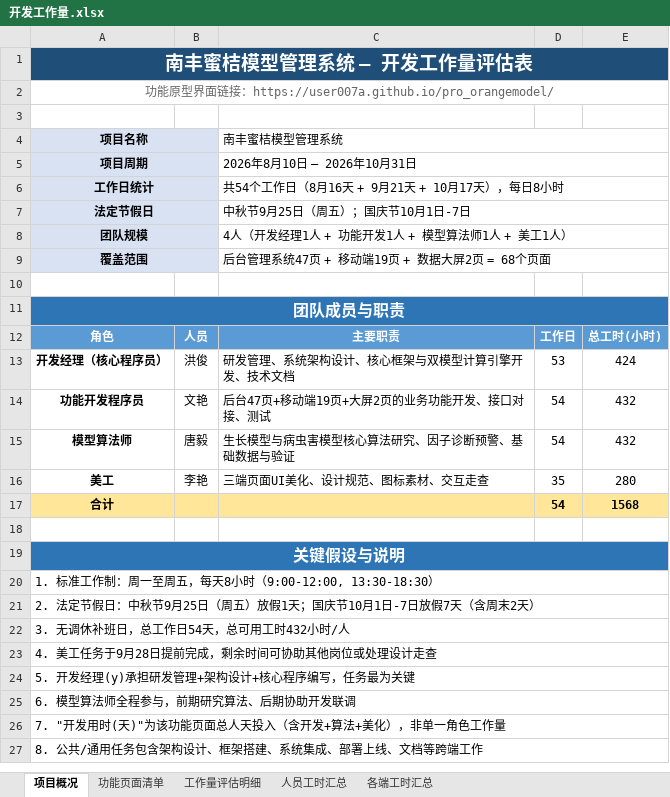
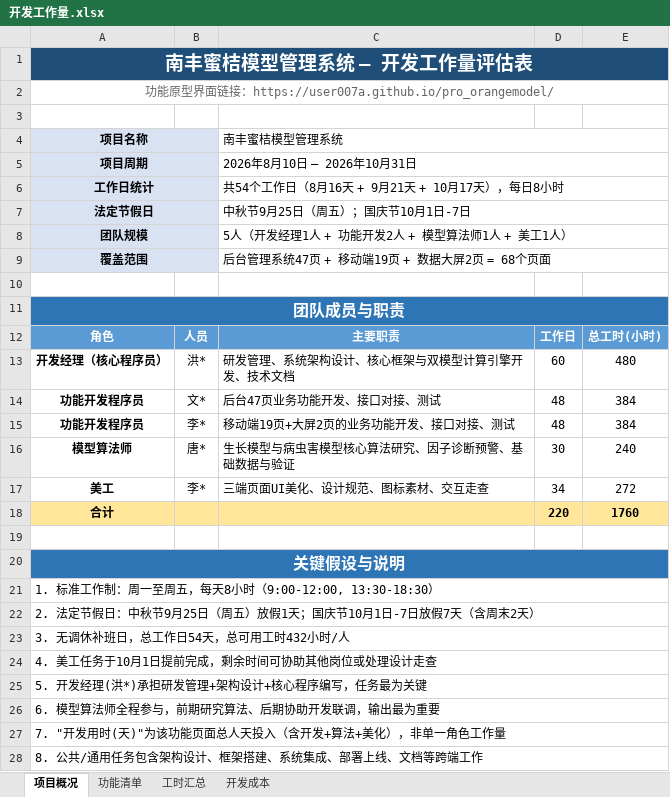
Before and after one commit to user007a/pro_orangemodel, an Excel workbook: docs/开发工作量.xlsx, sheet 项目概况, drawn as a sheet; values as stored, in another font and other column widths than the file's, no borders; addresses are those after the commit; the diff names each change by its address in the sheet, - before the commit and + after, or states it on an @@ line.

```diff
--- a/docs/开发工作量.xlsx (sheet 项目概况)
+++ b/docs/开发工作量.xlsx (sheet 项目概况)
-sheet tab: 功能页面清单
+sheet tab: 功能清单
-sheet tab: 人员工时汇总
+sheet tab: 工时汇总
-sheet tab: 工作量评估明细
-sheet tab: 各端工时汇总
+sheet tab: 开发成本
-C8 (南丰蜜桔模型管理系统): 4人（开发经理1人 + 功能开发1人 + 模型算法师1人 + 美工1人）
+C8 (南丰蜜桔模型管理系统): 5人（开发经理1人 + 功能开发2人 + 模型算法师1人 + 美工1人）
-B13: 洪俊
+B13: 洪*
-D13: 53
+D13: 60
-E13: 424
+E13: 480
-B14: 文艳
+B14: 文*
-C14 (南丰蜜桔模型管理系统): 后台47页+移动端19页+大屏2页的业务功能开发、接口对接、测试
+C14 (南丰蜜桔模型管理系统): 后台47页业务功能开发、接口对接、测试
-D14: 54
+D14: 48
-E14: 432
+E14: 384
+row 15: 功能开发程序员 | 李* | 移动端19页+大屏2页的业务功能开发、接口对接、测试 | 48 | 384
-B16: 唐毅
+B16: 唐*
-D16: 54
+D16: 30
-E16: 432
+E16: 240
-B17: 李艳
+B17: 李*
-D17: 35
+D17: 34
-E17: 280
+E17: 272
-D18: 54
+D18: 220
-E18: 1568
+E18: 1760
-A24 (项目名称): 4. 美工任务于9月28日提前完成，剩余时间可协助其他岗位或处理设计走查
+A24 (项目名称): 4. 美工任务于10月1日提前完成，剩余时间可协助其他岗位或处理设计走查
-A25 (项目名称): 5. 开发经理(y)承担研发管理+架构设计+核心程序编写，任务最为关键
+A25 (项目名称): 5. 开发经理(洪*)承担研发管理+架构设计+核心程序编写，任务最为关键
-A26 (项目名称): 6. 模型算法师全程参与，前期研究算法、后期协助开发联调
+A26 (项目名称): 6. 模型算法师全程参与，前期研究算法、后期协助开发联调，输出最为重要
```
Also changed, not shown: sheet 功能清单, sheet 工时汇总, 8 other files.
